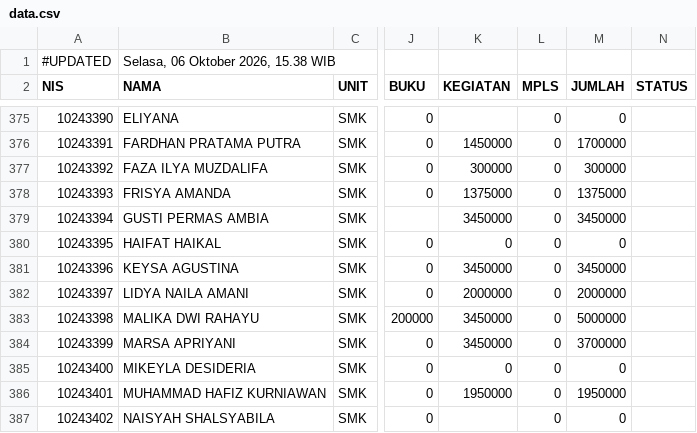
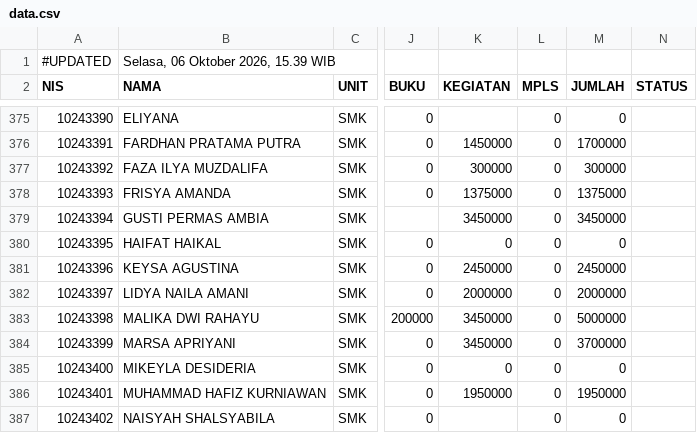
Before and after one commit to yayasanambadar/info-keuangan, a CSV file: data.csv, drawn as a sheet; only a part is shown, gaps mark what is left out; the diff names each change by its address in the sheet, - before the commit and + after, or states it on an @@ line.

Commit message:
Update data tagihan siswa — 6/10/2026, 15.39.00

```diff
--- a/data.csv
+++ b/data.csv
-B1 (NAMA): Selasa, 06 Oktober 2026, 15.38 WIB
+B1 (NAMA): Selasa, 06 Oktober 2026, 15.39 WIB
-K381 (KEGIATAN): 3450000
+K381 (KEGIATAN): 2450000
-M381 (JUMLAH): 3450000
+M381 (JUMLAH): 2450000
```
